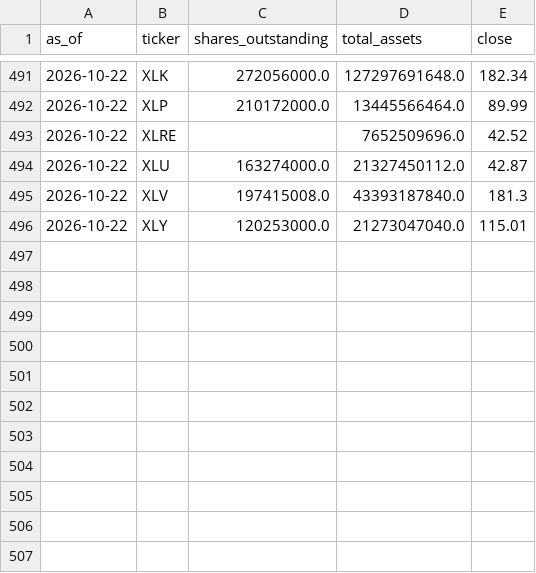
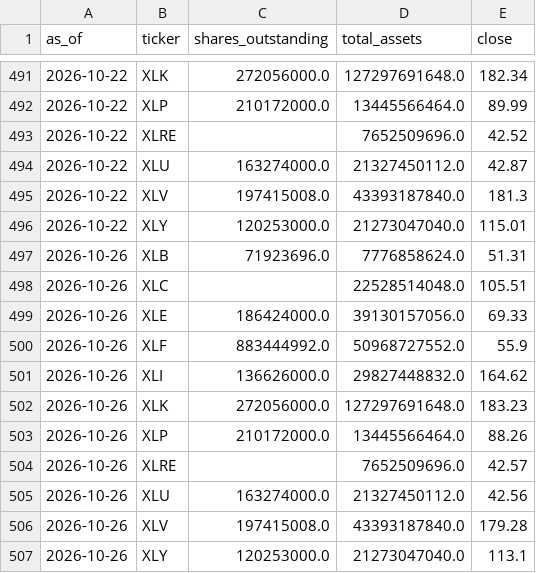
Before and after one commit to weiting1226/stock, a CSV file: data/rotation/etf_snapshots.csv, drawn as a sheet; only a part is shown, gaps mark what is left out.

```diff
--- a/data/rotation/etf_snapshots.csv
+++ b/data/rotation/etf_snapshots.csv
@@ -496 +496,12 @@ as_of,ticker,shares_outstanding,total_assets,close
 2026-10-22,XLY,120253000.0,21273047040.0,115.01
+2026-10-26,XLB,71923696.0,7776858624.0,51.31
+2026-10-26,XLC,,22528514048.0,105.51
+2026-10-26,XLE,186424000.0,39130157056.0,69.33
+2026-10-26,XLF,883444992.0,50968727552.0,55.9
+2026-10-26,XLI,136626000.0,29827448832.0,164.62
+2026-10-26,XLK,272056000.0,127297691648.0,183.23
+2026-10-26,XLP,210172000.0,13445566464.0,88.26
+2026-10-26,XLRE,,7652509696.0,42.57
+2026-10-26,XLU,163274000.0,21327450112.0,42.56
+2026-10-26,XLV,197415008.0,43393187840.0,179.28
+2026-10-26,XLY,120253000.0,21273047040.0,113.1
```
Also changed, not shown: data/rotation/history.csv, 1 other file.
